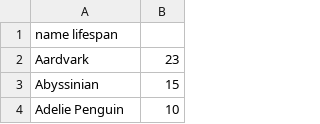
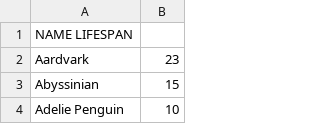
Before and after one commit to craciunescu/datascience, a CSV file: PL1/data/animals/animals_save.csv, drawn as a sheet; only a part is shown.

```diff
--- a/PL1/data/animals/animals_save.csv
+++ b/PL1/data/animals/animals_save.csv
@@ -1,2 +1,2 @@
-name lifespan
+NAME LIFESPAN
 Aardvark,23
```
Also changed, not shown: 1 other file.
